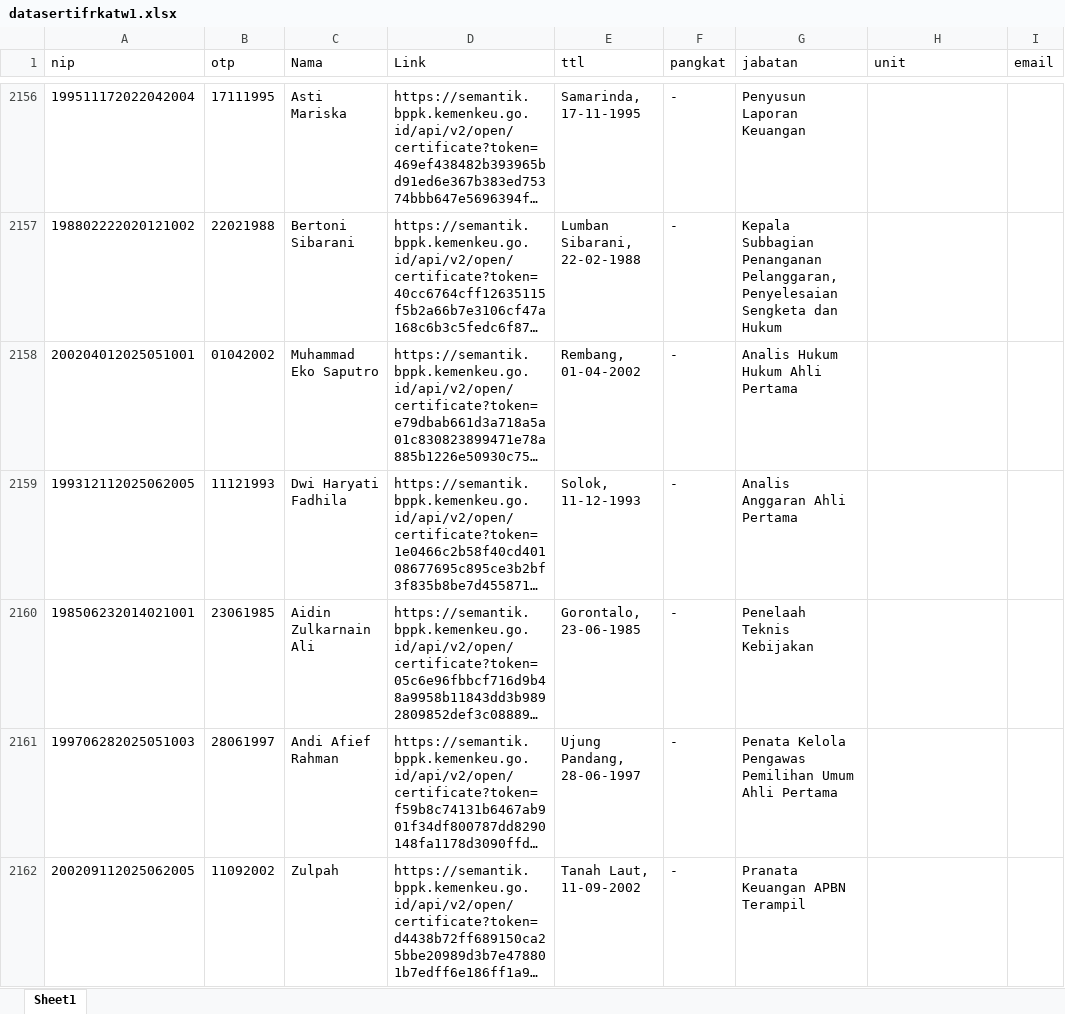
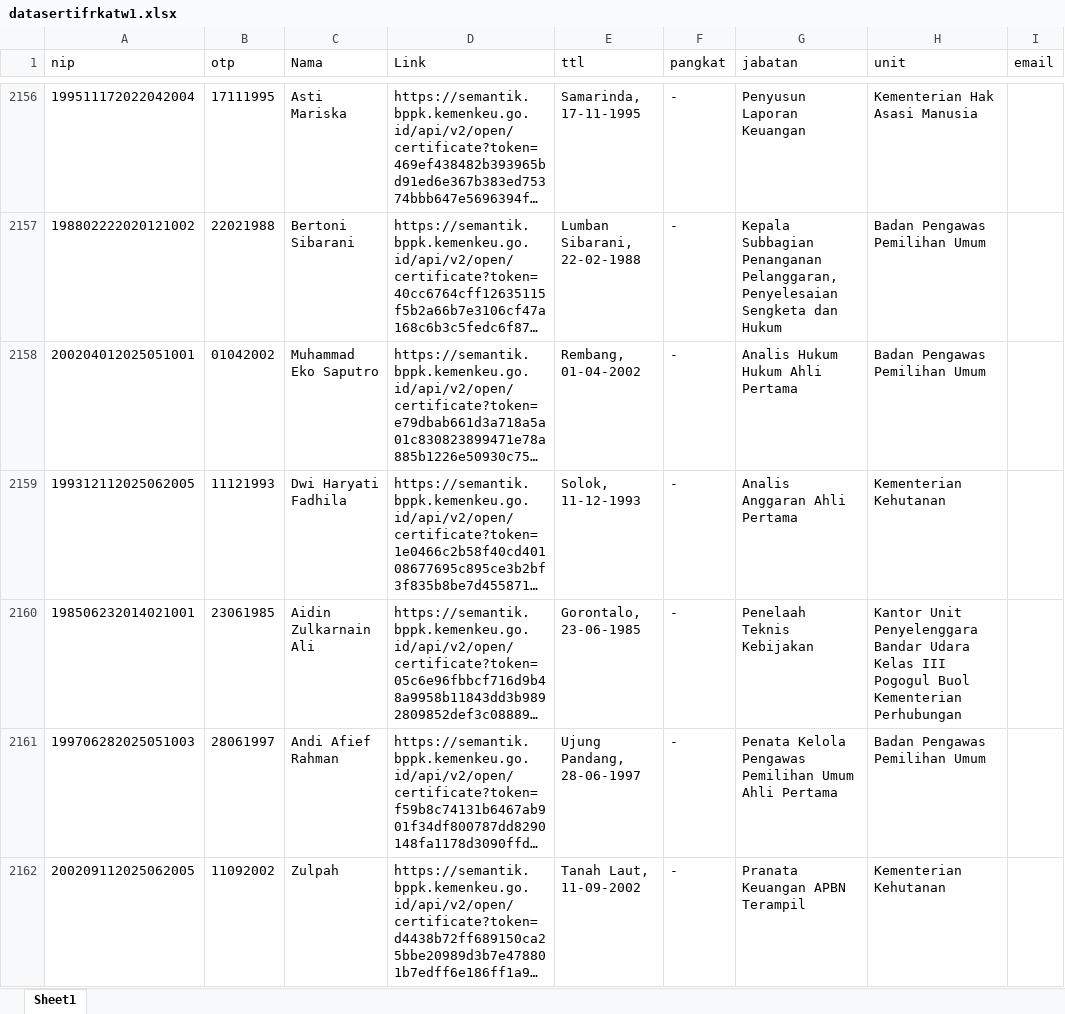
Before and after one commit to rifmag/sertifrka, an Excel workbook: datasertifrkatw1.xlsx, sheet Sheet1, drawn as a sheet; only a part is shown, gaps mark what is left out; long unchanged cells end in …; values as stored, in another font and other column widths than the file's, no borders; the diff covers the shown part only; the diff names each change by its address in the sheet, - before the commit and + after, or states it on an @@ line.

```diff
--- a/datasertifrkatw1.xlsx (sheet Sheet1)
+++ b/datasertifrkatw1.xlsx (sheet Sheet1)
-H2156 (unit): (empty)
+H2156 (unit): Kementerian Hak Asasi Manusia
-H2157:H2158 (unit): (empty)
+H2157:H2158 (unit): Badan Pengawas Pemilihan Umum
-H2159 (unit): (empty)
+H2159 (unit): Kementerian Kehutanan
-H2160 (unit): (empty)
+H2160 (unit): Kantor Unit Penyelenggara Bandar Udara Kelas III Pogogul Buol Kementerian Perhubungan
-H2161 (unit): (empty)
+H2161 (unit): Badan Pengawas Pemilihan Umum
-H2162 (unit): (empty)
+H2162 (unit): Kementerian Kehutanan
```
Also changed, not shown: 508 edited cells elsewhere in this sheet.
